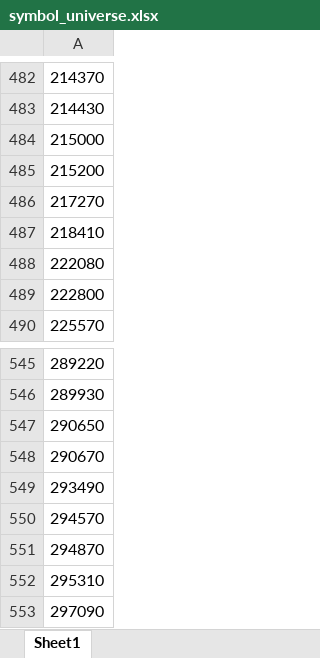
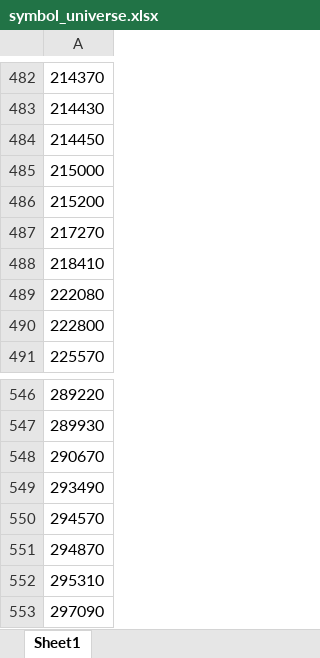
Before and after one commit to jaydog12322/TickSutra, an Excel workbook: config/symbol_universe.xlsx, sheet Sheet1, drawn as a sheet; only a part is shown, gaps mark what is left out; values as stored, in another font and other column widths than the file's, no borders; removed rows and columns are numbered as before the commit, all else as after; the diff names each change by its address in the sheet, - before the commit and + after, or states it on an @@ line.

```diff
--- a/config/symbol_universe.xlsx (sheet Sheet1)
+++ b/config/symbol_universe.xlsx (sheet Sheet1)
+row 484: 214450
-row 547: 290650
```
